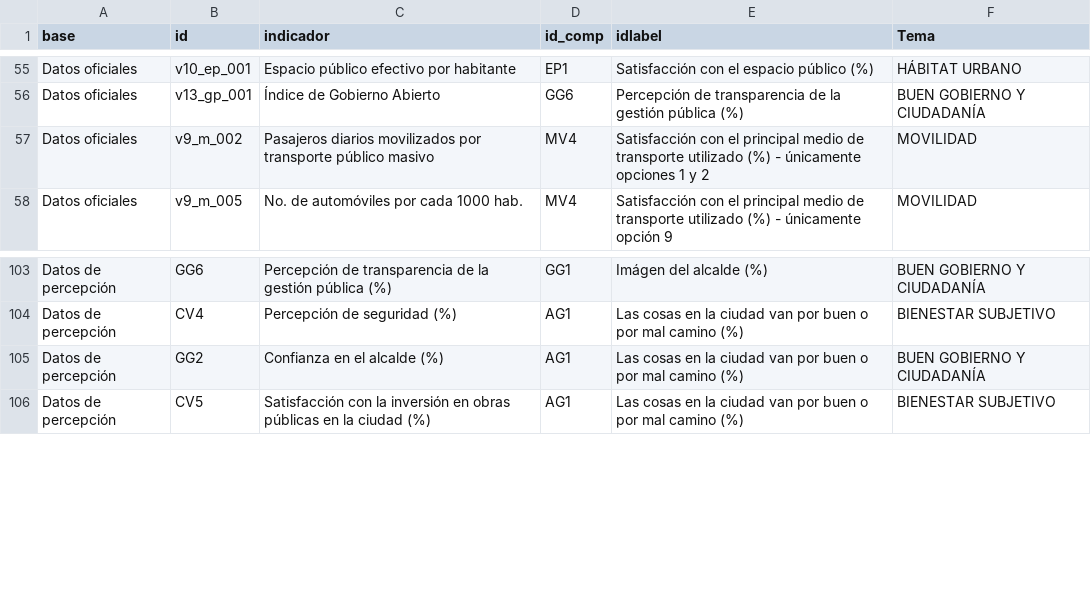
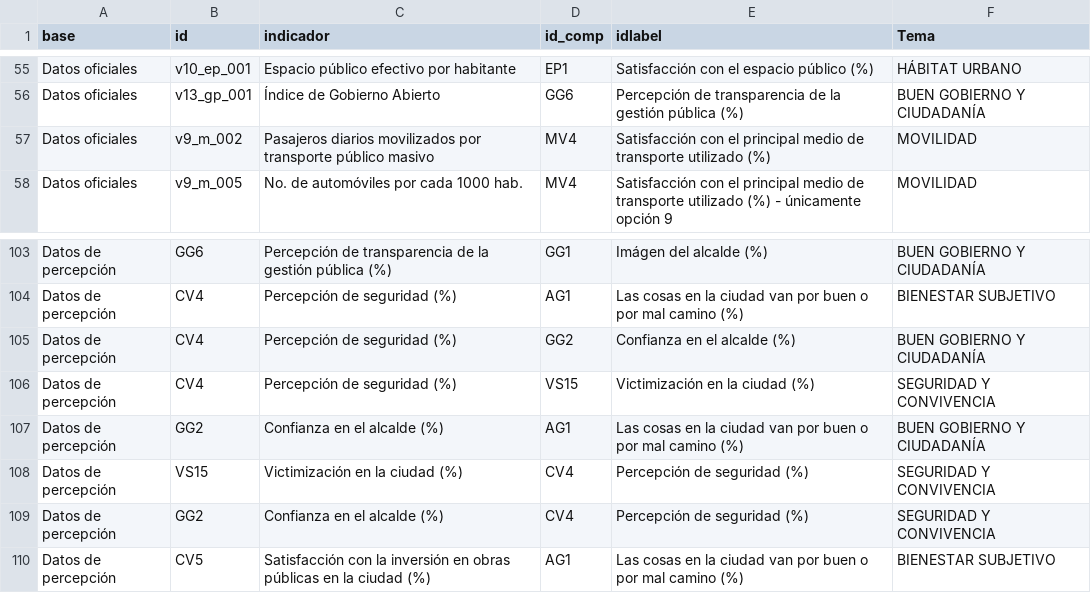
Before and after one commit to isciolab/ciudatos-app-2, a CSV file: appCiudatos/data/diccionarios/cruces.csv, drawn as a sheet; only a part is shown, gaps mark what is left out.

```diff
--- a/appCiudatos/data/diccionarios/cruces.csv
+++ b/appCiudatos/data/diccionarios/cruces.csv
@@ -56,3 +56,3 @@ Datos oficiales,v10_ep_001,Espacio público efectivo por habitante,EP1,Satisfacc
 Datos oficiales,v13_gp_001,Índice de Gobierno Abierto,GG6,Percepción de transparencia de la gestión pública (%),BUEN GOBIERNO Y CIUDADANÍA
-Datos oficiales,v9_m_002,Pasajeros diarios movilizados por transporte público masivo,MV4,Satisfacción con el principal medio de transporte utilizado (%) - únicamente opciones 1 y 2,MOVILIDAD
+Datos oficiales,v9_m_002,Pasajeros diarios movilizados por transporte público masivo,MV4,Satisfacción con el principal medio de transporte utilizado (%),MOVILIDAD
 Datos oficiales,v9_m_005,No. de automóviles por cada 1000 hab.,MV4,Satisfacción con el principal medio de transporte utilizado (%) - únicamente opción 9,MOVILIDAD
@@ -104,3 +104,7 @@ Datos de percepción,GG6,Percepción de transparencia de la gestión pública (%
 Datos de percepción,CV4,Percepción de seguridad (%),AG1,Las cosas en la ciudad van por buen o por mal camino (%),BIENESTAR SUBJETIVO
+Datos de percepción,CV4,Percepción de seguridad (%),GG2,Confianza en el alcalde (%),BUEN GOBIERNO Y CIUDADANÍA
+Datos de percepción,CV4,Percepción de seguridad (%),VS15,Victimización en la ciudad (%),SEGURIDAD Y CONVIVENCIA
 Datos de percepción,GG2,Confianza en el alcalde (%),AG1,Las cosas en la ciudad van por buen o por mal camino (%),BUEN GOBIERNO Y CIUDADANÍA
+Datos de percepción,VS15,Victimización en la ciudad (%),CV4,Percepción de seguridad (%),SEGURIDAD Y CONVIVENCIA
+Datos de percepción,GG2,Confianza en el alcalde (%),CV4,Percepción de seguridad (%),SEGURIDAD Y CONVIVENCIA
 Datos de percepción,CV5,Satisfacción con la inversión en obras públicas en la ciudad (%),AG1,Las cosas en la ciudad van por buen o por mal camino (%),BIENESTAR SUBJETIVO
```
Also changed, not shown: 7 other files.
